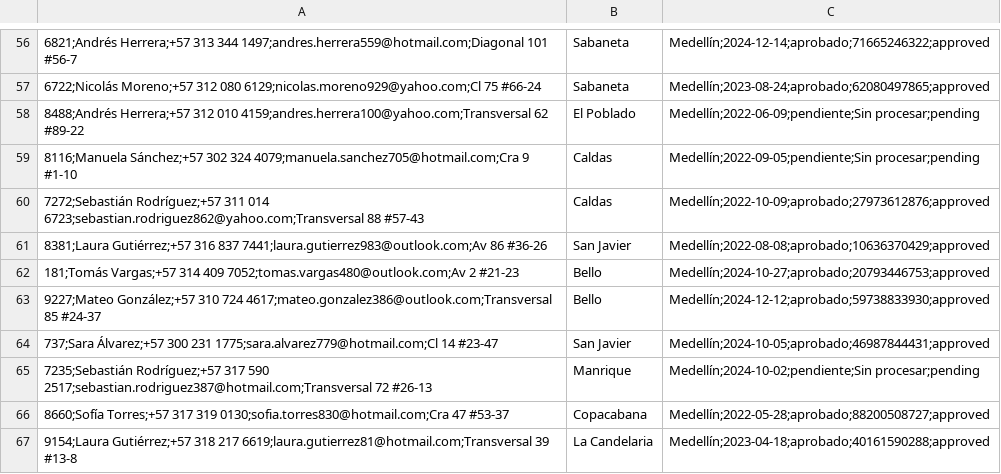
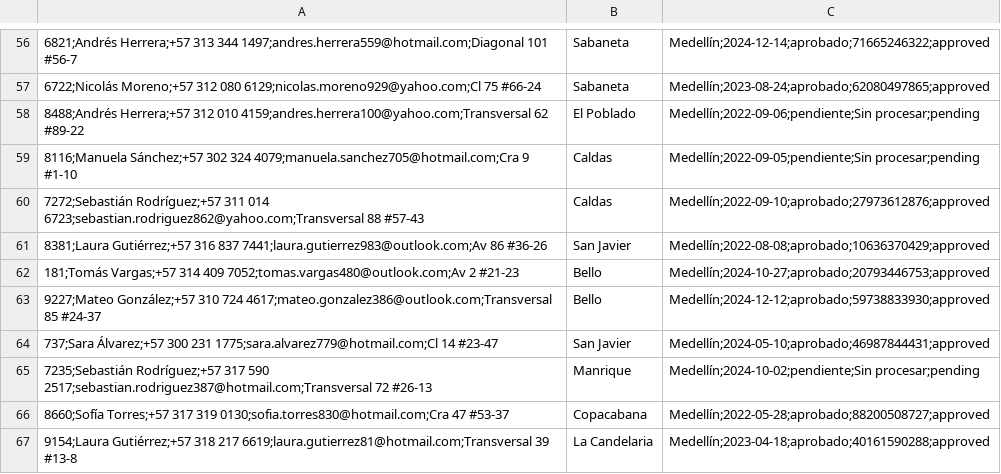
Before and after one commit to eravebo/NT_20261_SorprendemeWeb, a CSV file: BD_Limpieza/pedidos_limpio.csv, drawn as a sheet; only a part is shown, gaps mark what is left out; the diff covers the shown part only.

```diff
--- a/BD_Limpieza/pedidos_limpio.csv
+++ b/BD_Limpieza/pedidos_limpio.csv
@@ -57,5 +57,5 @@
 6722;Nicolás Moreno;+57 312 080 6129;nicolas.moreno929@yahoo.com;Cl 75 #66-24, Sabaneta, Medellín;2023-08-24;aprobado;62080497865;approved
-8488;Andrés Herrera;+57 312 010 4159;andres.herrera100@yahoo.com;Transversal 62 #89-22, El Poblado, Medellín;2022-06-09;pendiente;Sin procesar;pending
+8488;Andrés Herrera;+57 312 010 4159;andres.herrera100@yahoo.com;Transversal 62 #89-22, El Poblado, Medellín;2022-09-06;pendiente;Sin procesar;pending
 8116;Manuela Sánchez;+57 302 324 4079;manuela.sanchez705@hotmail.com;Cra 9 #1-10, Caldas, Medellín;2022-09-05;pendiente;Sin procesar;pending
-7272;Sebastián Rodríguez;+57 311 014 6723;sebastian.rodriguez862@yahoo.com;Transversal 88 #57-43, Caldas, Medellín;2022-10-09;aprobado;27973612876;approved
+7272;Sebastián Rodríguez;+57 311 014 6723;sebastian.rodriguez862@yahoo.com;Transversal 88 #57-43, Caldas, Medellín;2022-09-10;aprobado;27973612876;approved
 8381;Laura Gutiérrez;+57 316 837 7441;laura.gutierrez983@outlook.com;Av 86 #36-26, San Javier, Medellín;2022-08-08;aprobado;10636370429;approved
@@ -63,3 +63,3 @@
 9227;Mateo González;+57 310 724 4617;mateo.gonzalez386@outlook.com;Transversal 85 #24-37, Bello, Medellín;2024-12-12;aprobado;59738833930;approved
-737;Sara Álvarez;+57 300 231 1775;sara.alvarez779@hotmail.com;Cl 14 #23-47, San Javier, Medellín;2024-10-05;aprobado;46987844431;approved
+737;Sara Álvarez;+57 300 231 1775;sara.alvarez779@hotmail.com;Cl 14 #23-47, San Javier, Medellín;2024-05-10;aprobado;46987844431;approved
 7235;Sebastián Rodríguez;+57 317 590 2517;sebastian.rodriguez387@hotmail.com;Transversal 72 #26-13, Manrique, Medellín;2024-10-02;pendiente;Sin procesar;pending
```
Also changed, not shown: 99 edited cells elsewhere in this file, BD_Limpieza/productos_limpio.csv, 17 other files.
